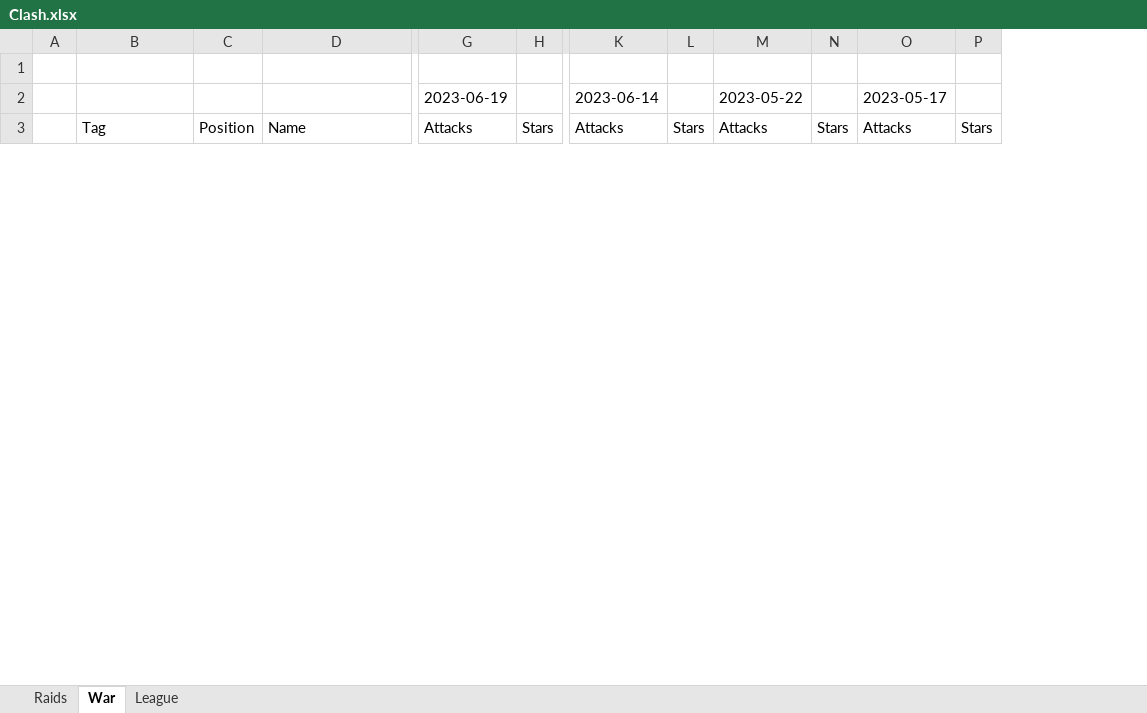
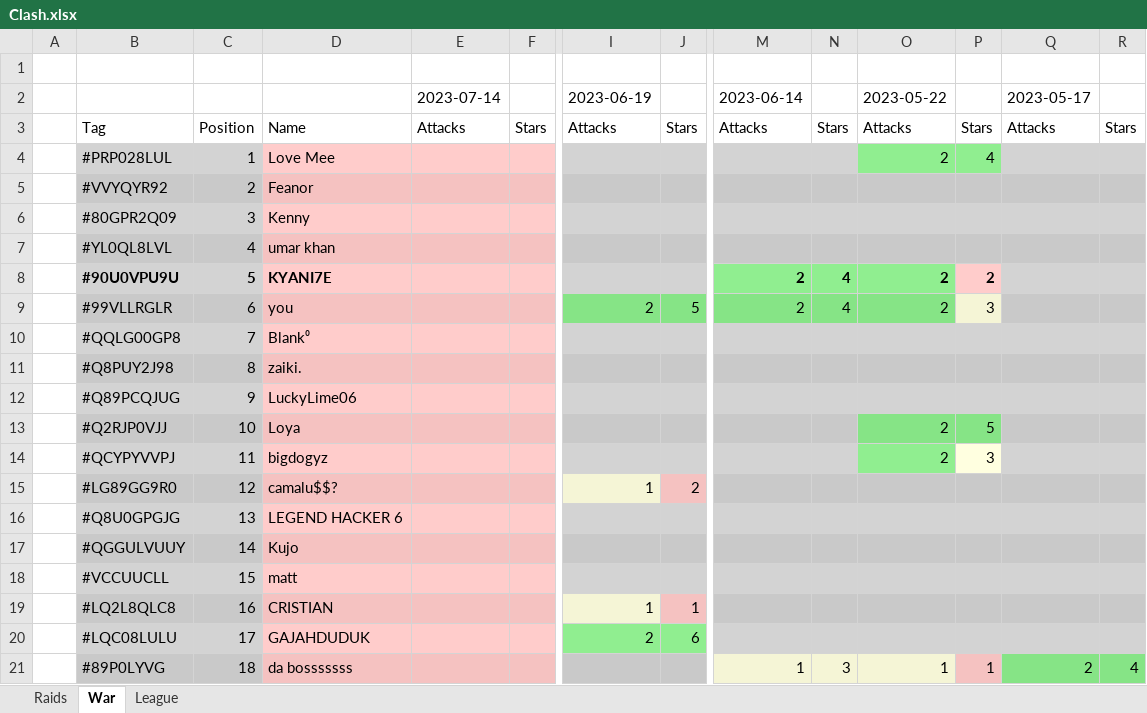
Before and after one commit to KYANI7E/Clans, an Excel workbook: Clash.xlsx, sheet War, drawn as a sheet; only a part is shown, gaps mark what is left out; values as stored, in another font and other column widths than the file's, no borders; rows hold the shown columns only; the diff covers the shown part only; the diff names each change by its address in the sheet, - before the commit and + after, or states it on an @@ line.

```diff
--- a/Clash.xlsx (sheet War)
+++ b/Clash.xlsx (sheet War)
+column E, rows 2-3: 2023-07-14 | Attacks
+column F, row 3: Stars
+row 4:  | #PRP028LUL | 1 | Love Mee |  |  |  |  |  |  | 2 | 4
+row 5:  | #VVYQYR92 | 2 | Feanor
+row 6:  | #80GPR2Q09 | 3 | Kenny
+row 7:  | #YL0QL8LVL | 4 | umar khan
+row 8:  | #90U0VPU9U | 5 | KYANI7E |  |  |  |  | 2 | 4 | 2 | 2
+row 9:  | #99VLLRGLR | 6 | you |  |  | 2 | 5 | 2 | 4 | 2 | 3
+row 10:  | #QQLG00GP8 | 7 | Blank⁰
+row 11:  | #Q8PUY2J98 | 8 | zaiki.
+row 12:  | #Q89PCQJUG | 9 | LuckyLime06
+row 13:  | #Q2RJP0VJJ | 10 | Loya |  |  |  |  |  |  | 2 | 5
+row 14:  | #QCYPYVVPJ | 11 | bigdogyz |  |  |  |  |  |  | 2 | 3
+row 15:  | #LG89GG9R0 | 12 | camalu$$? |  |  | 1 | 2
+row 16:  | #Q8U0GPGJG | 13 | LEGEND HACKER 6
+row 17:  | #QGGULVUUY | 14 | Kujo
+row 18:  | #VCCUUCLL | 15 | matt
+row 19:  | #LQ2L8QLC8 | 16 | CRISTIAN |  |  | 1 | 1
+row 20:  | #LQC08LULU | 17 | GAJAHDUDUK |  |  | 2 | 6
+row 21:  | #89P0LYVG | 18 | da bosssssss |  |  |  |  | 1 | 3 | 1 | 1 | 2 | 4
```
Also changed, not shown: 18 added rows, 36 removed rows, 5 edited cells and cell formats elsewhere in this sheet, sheet Raids.
